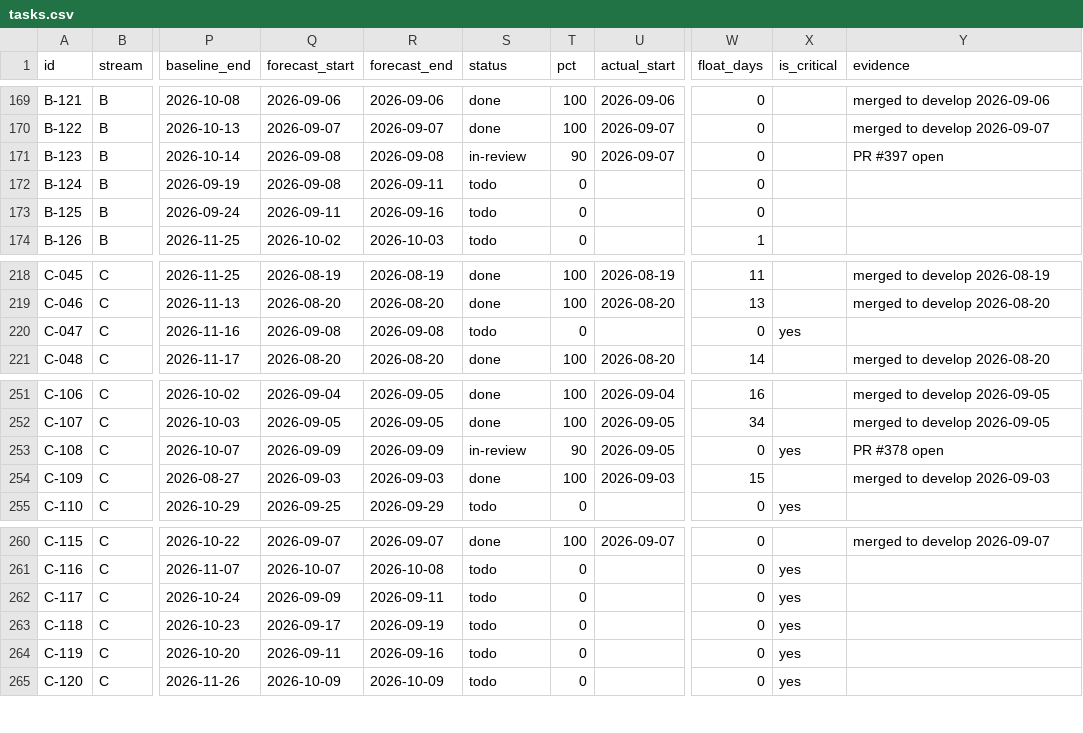
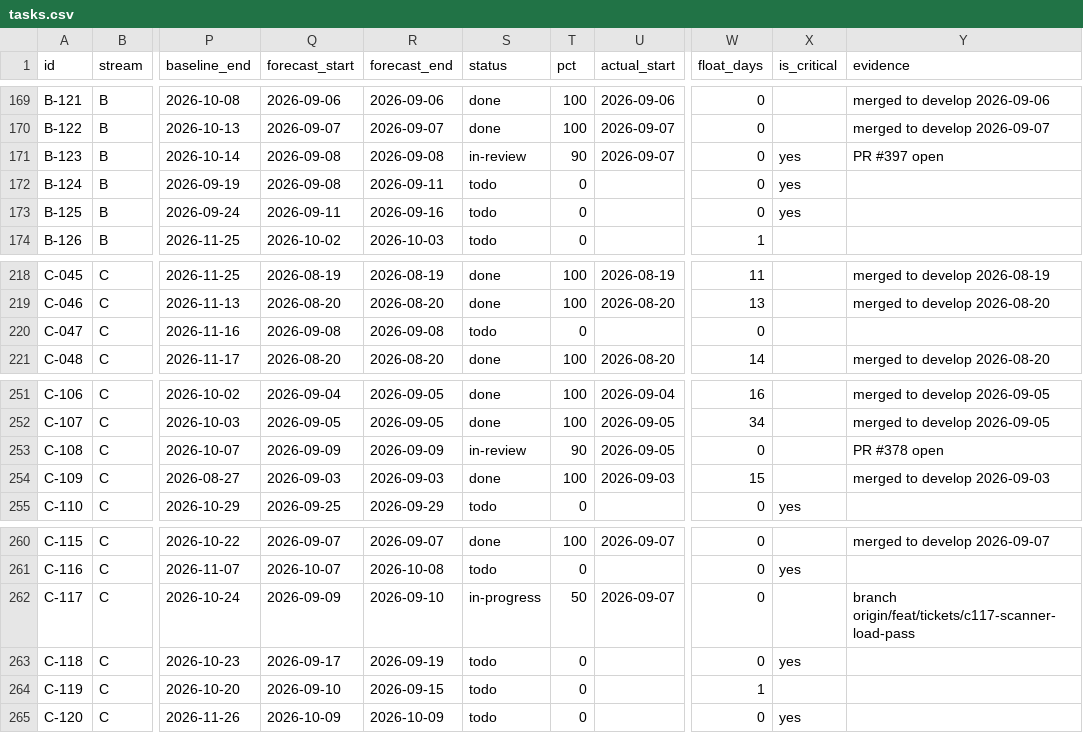
Before and after one commit to debashisedunext/EduTrack, a CSV file: docs/plan/tasks.csv, drawn as a sheet; only a part is shown, gaps mark what is left out; the diff names each change by its address in the sheet, - before the commit and + after, or states it on an @@ line.

Commit message:
chore(plan): schedule refresh after push
Regenerated by plan-tracker. Status derived from git.

```diff
--- a/docs/plan/tasks.csv
+++ b/docs/plan/tasks.csv
-X171:X173 (is_critical): (empty)
+X171:X173 (is_critical): yes
-X220 (is_critical): yes
+X220 (is_critical): (empty)
-X253 (is_critical): yes
+X253 (is_critical): (empty)
-R262 (forecast_end): 2026-09-11
+R262 (forecast_end): 2026-09-10
-S262 (status): todo
+S262 (status): in-progress
-T262 (pct): 0
+T262 (pct): 50
-U262 (actual_start): (empty)
+U262 (actual_start): 2026-09-07
-X262 (is_critical): yes
+X262 (is_critical): (empty)
-Y262 (evidence): (empty)
+Y262 (evidence): branch origin/feat/tickets/c117-scanner-load-pass
-Q264 (forecast_start): 2026-09-11
+Q264 (forecast_start): 2026-09-10
-R264 (forecast_end): 2026-09-16
+R264 (forecast_end): 2026-09-15
-W264 (float_days): 0
+W264 (float_days): 1
-X264 (is_critical): yes
+X264 (is_critical): (empty)
```
Also changed, not shown: 2 other files.
